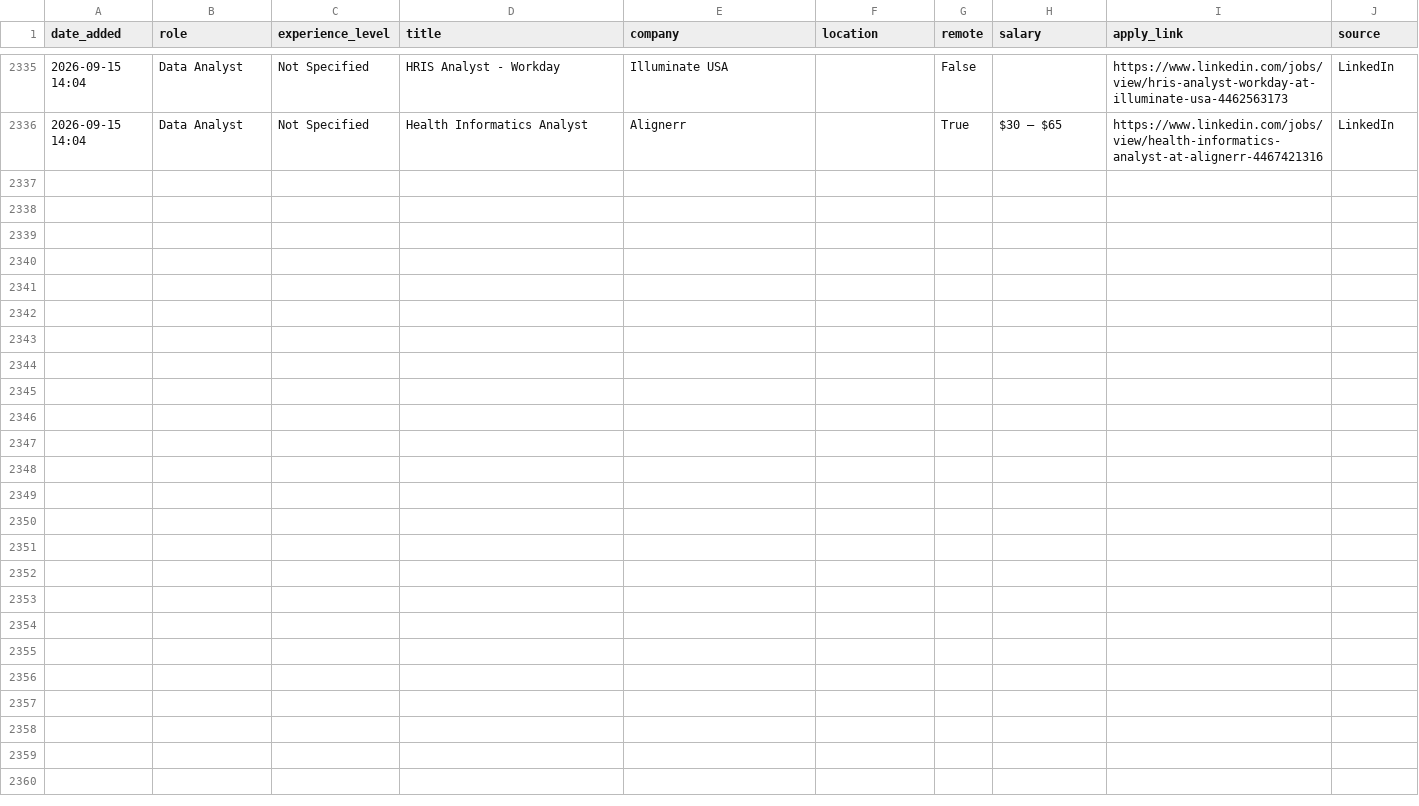
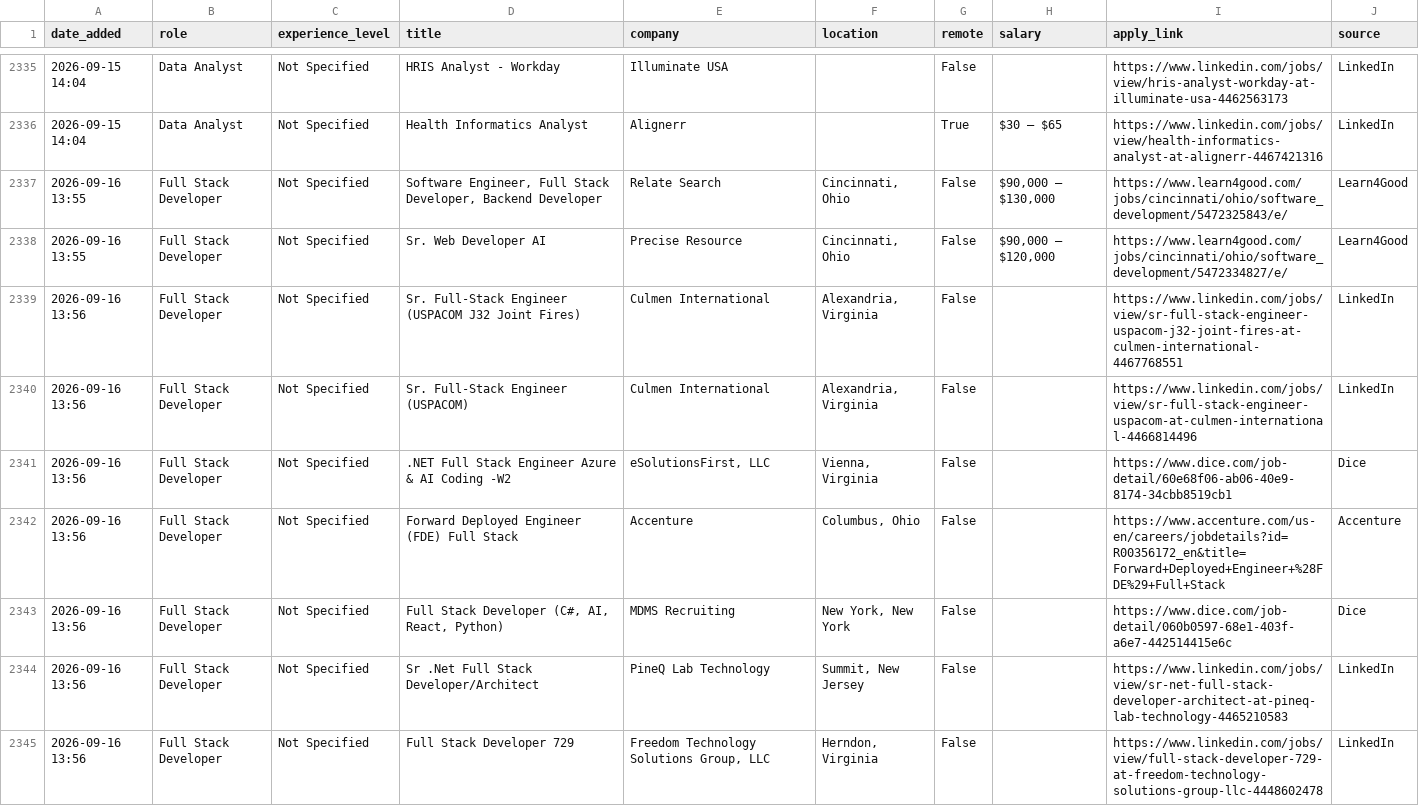
Before and after one commit to SIDDARTHAREDDY8/job-search-agent, a CSV file: jobs_scheduled.csv, drawn as a sheet; only a part is shown, gaps mark what is left out; the diff covers the shown part only; the diff names each change by its address in the sheet, - before the commit and + after, or states it on an @@ line.

```diff
--- a/jobs_scheduled.csv
+++ b/jobs_scheduled.csv
+row 2337: 2026-09-16 13:55 | Full Stack Developer | Not Specified | Software Engineer, Full Stack Developer, Backend Developer | Relate Search | Cincinnati, Ohio | False | $90,000 – $130,000 | https://www.learn4good.com/jobs/cincinnati/ohio/software_development/5472325843/e/ | Learn4Good
+row 2338: 2026-09-16 13:55 | Full Stack Developer | Not Specified | Sr. Web Developer AI | Precise Resource | Cincinnati, Ohio | False | $90,000 – $120,000 | https://www.learn4good.com/jobs/cincinnati/ohio/software_development/5472334827/e/ | Learn4Good
+row 2339: 2026-09-16 13:56 | Full Stack Developer | Not Specified | Sr. Full-Stack Engineer (USPACOM J32 Joint Fires) | Culmen International | Alexandria, Virginia | False |  | https://www.linkedin.com/jobs/view/sr-full-stack-engineer-uspacom-j32-joint-fires-at-culmen-international-4467768551 | LinkedIn
+row 2340: 2026-09-16 13:56 | Full Stack Developer | Not Specified | Sr. Full-Stack Engineer (USPACOM) | Culmen International | Alexandria, Virginia | False |  | https://www.linkedin.com/jobs/view/sr-full-stack-engineer-uspacom-at-culmen-international-4466814496 | LinkedIn
+row 2341: 2026-09-16 13:56 | Full Stack Developer | Not Specified | .NET Full Stack Engineer Azure & AI Coding -W2 | eSolutionsFirst, LLC | Vienna, Virginia | False |  | https://www.dice.com/job-detail/60e68f06-ab06-40e9-8174-34cbb8519cb1 | Dice
+row 2342: 2026-09-16 13:56 | Full Stack Developer | Not Specified | Forward Deployed Engineer (FDE) Full Stack | Accenture | Columbus, Ohio | False |  | https://www.accenture.com/us-en/careers/jobdetails?id=R00356172_en&title=Forward+Deployed+Engineer+%28FDE%29+Full+Stack | Accenture
+row 2343: 2026-09-16 13:56 | Full Stack Developer | Not Specified | Full Stack Developer (C#, AI, React, Python) | MDMS Recruiting | New York, New York | False |  | https://www.dice.com/job-detail/060b0597-68e1-403f-a6e7-442514415e6c | Dice
+row 2344: 2026-09-16 13:56 | Full Stack Developer | Not Specified | Sr .Net Full Stack Developer/Architect | PineQ Lab Technology | Summit, New Jersey | False |  | https://www.linkedin.com/jobs/view/sr-net-full-stack-developer-architect-at-pineq-lab-technology-4465210583 | LinkedIn
+row 2345: 2026-09-16 13:56 | Full Stack Developer | Not Specified | Full Stack Developer 729 | Freedom Technology Solutions Group, LLC | Herndon, Virginia | False |  | https://www.linkedin.com/jobs/view/full-stack-developer-729-at-freedom-technology-solutions-group-llc-4448602478 | LinkedIn
```
Also changed, not shown: 9 added rows elsewhere in this file, 2 other files.
